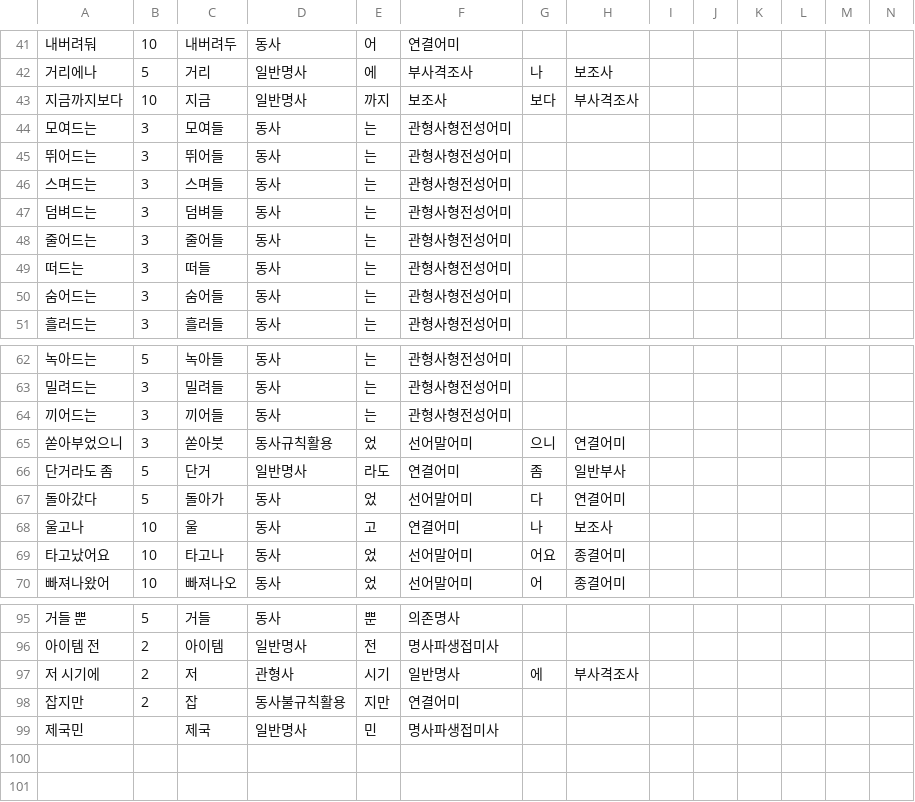
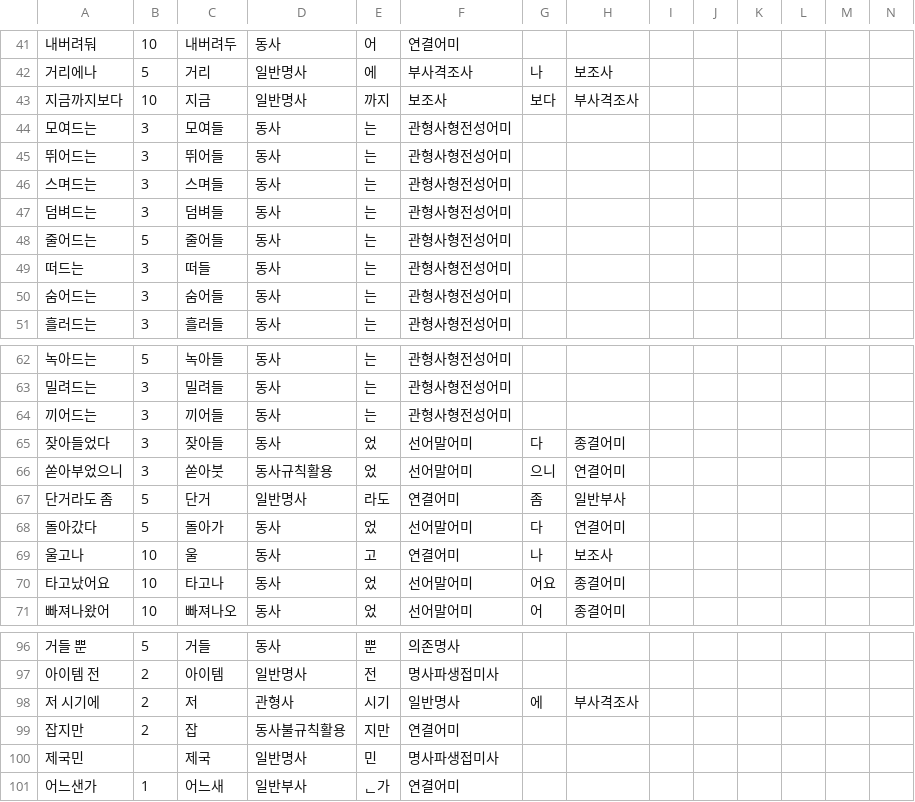
Before and after one commit to Ink-14/KKORI, a CSV file: backend/src/tokenizations/ko_preanalyzed.csv, drawn as a sheet; only a part is shown, gaps mark what is left out; the diff names each change by its address in the sheet, - before the commit and + after, or states it on an @@ line.

```diff
--- a/backend/src/tokenizations/ko_preanalyzed.csv
+++ b/backend/src/tokenizations/ko_preanalyzed.csv
-B48: 3
+B48: 5
+row 65: 잦아들었다 | 3 | 잦아들 | 동사 | 었 | 선어말어미 | 다 | 종결어미
+row 101: 어느샌가 | 1 | 어느새 | 일반부사 | ᆫ가 | 연결어미
```
Also changed, not shown: backend/src/tokenizations/ko_dictionary.csv, 14 other files.
